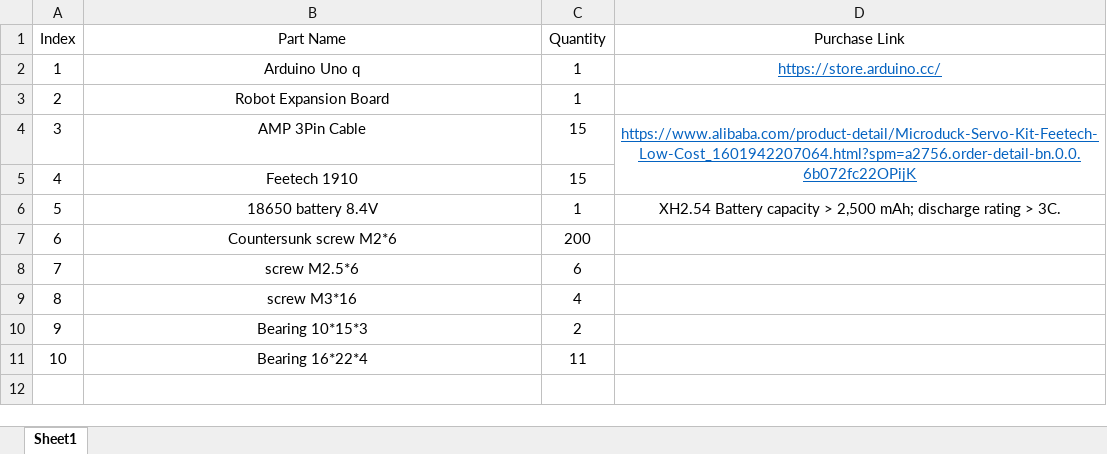
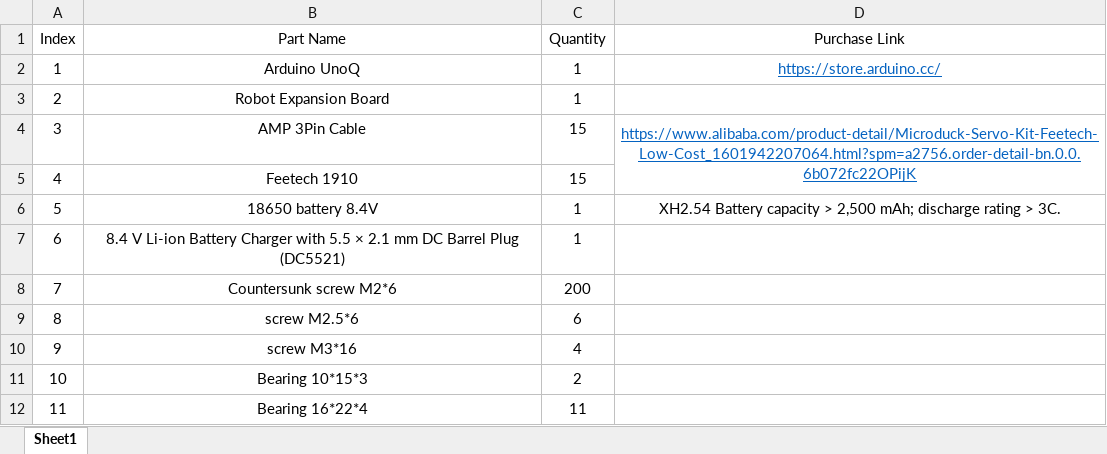
Before and after one commit to LuwuDynamics/xgoduck_hardware, an Excel workbook: bom.xlsx, sheet Sheet1, drawn as a sheet; values as stored, in another font and other column widths than the file's, no borders; charts and pictures not drawn; addresses are those after the commit; the diff names each change by its address in the sheet, - before the commit and + after, or states it on an @@ line.

Commit message:
docs: add 8.4 V Li-ion charger with DC5521 plug to BOM

```diff
--- a/bom.xlsx (sheet Sheet1)
+++ b/bom.xlsx (sheet Sheet1)
-B2 (Part Name): Arduino Uno q
+B2 (Part Name): Arduino UnoQ
+row 7: 6 | 8.4 V Li-ion Battery Charger with 5.5 × 2.1 mm DC Barrel Plug (DC5521) | 1
@@ column A (Index) renumbered from row 8 down @@
```
Also changed, not shown: charts or pictures.
